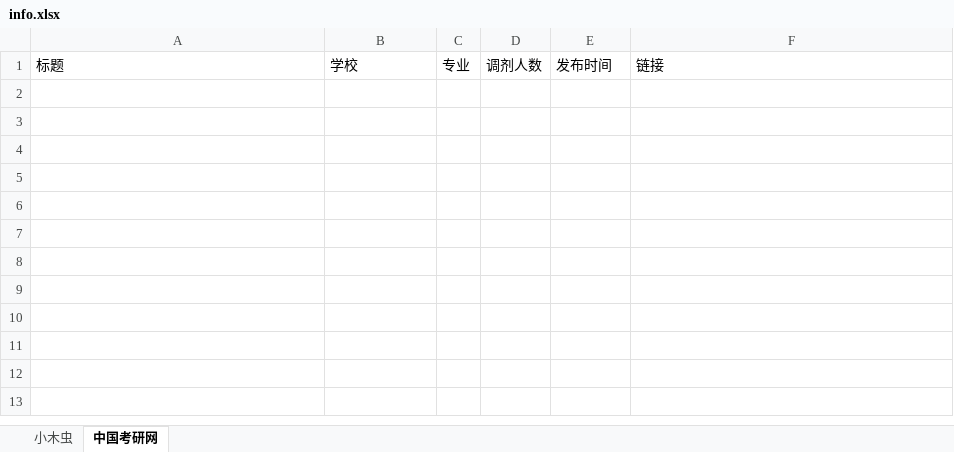
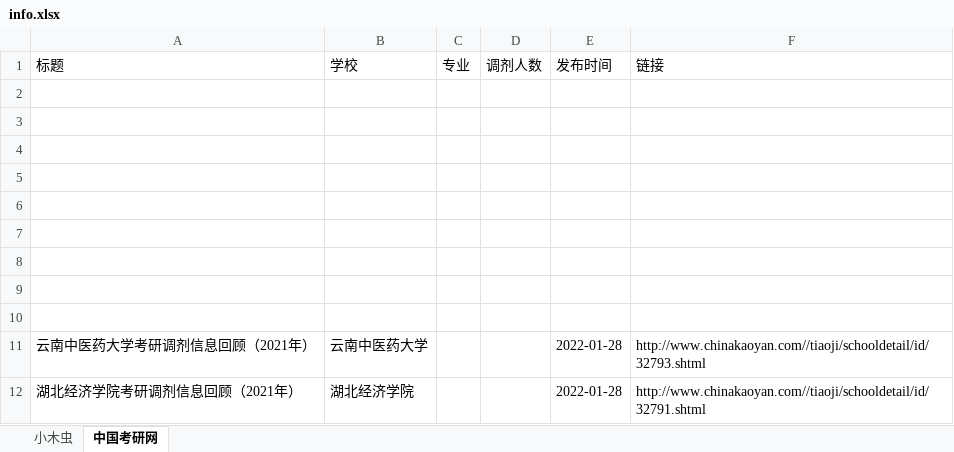
Before and after one commit to jerry-dream-fu/jerry-dream-fu.github.io, an Excel workbook: scrap_python/info.xlsx, sheet 中国考研网, drawn as a sheet; values as stored, in another font and other column widths than the file's, no borders; the diff names each change by its address in the sheet, - before the commit and + after, or states it on an @@ line.

```diff
--- a/scrap_python/info.xlsx (sheet 中国考研网)
+++ b/scrap_python/info.xlsx (sheet 中国考研网)
+row 2: (empty)
+row 3: (empty)
+row 4: (empty)
+row 5: (empty)
+row 6: (empty)
+row 7: (empty)
+row 8: (empty)
+row 9: (empty)
+row 10: (empty)
+row 11: 云南中医药大学考研调剂信息回顾（2021年） | 云南中医药大学 |  |  | 2022-01-28 | http://www.chinakaoyan.com//tiaoji/schooldetail/id/32793.shtml
+row 12: 湖北经济学院考研调剂信息回顾（2021年） | 湖北经济学院 |  |  | 2022-01-28 | http://www.chinakaoyan.com//tiaoji/schooldetail/id/32791.shtml
```
Also changed, not shown: sheet 小木虫, 14 other files.
